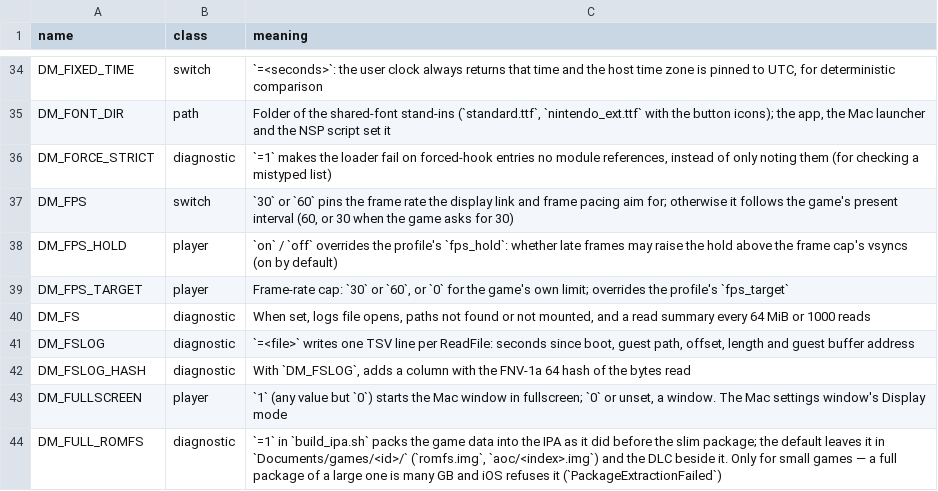
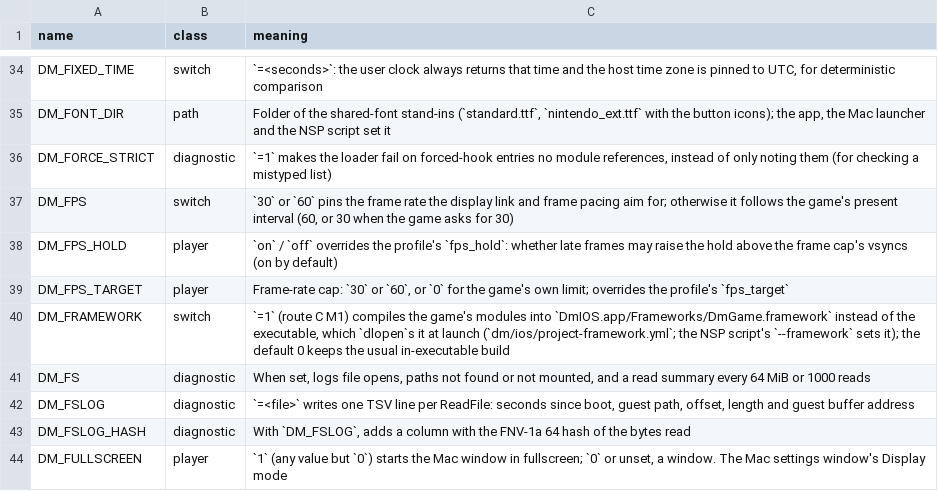
Before and after one commit to LNPANDY/NX2Apple, a TSV file: docs/env_switches.tsv, drawn as a sheet; only a part is shown, gaps mark what is left out; the shorter side is filled out with more unchanged rows.

Commit message:
Docs: DM_FRAMEWORK in the env switches table
`build_ipa.sh` reads DM_FRAMEWORK (and the NSP script sets it), so
dm/tools/env_switches.py --check lists it as a switch the code reads but
docs/env_switches.tsv does not describe. One row, class `switch`, with
what `=1` does and that the default keeps the in-executable build.

```diff
--- a/docs/env_switches.tsv
+++ b/docs/env_switches.tsv
@@ -39,2 +39,3 @@ DM_FPS_HOLD	player	`on` / `off` overrides the profile's `fps_hold`: whether late
 DM_FPS_TARGET	player	Frame-rate cap: `30` or `60`, or `0` for the game's own limit; overrides the profile's `fps_target`
+DM_FRAMEWORK	switch	`=1` (route C M1) compiles the game's modules into `DmIOS.app/Frameworks/DmGame.framework` instead of the executable, which `dlopen`s it at launch (`dm/ios/project-framework.yml`; the NSP script's `--framework` sets it); the default 0 keeps the usual in-executable build
 DM_FS	diagnostic	When set, logs file opens, paths not found or not mounted, and a read summary every 64 MiB or 1000 reads
```
